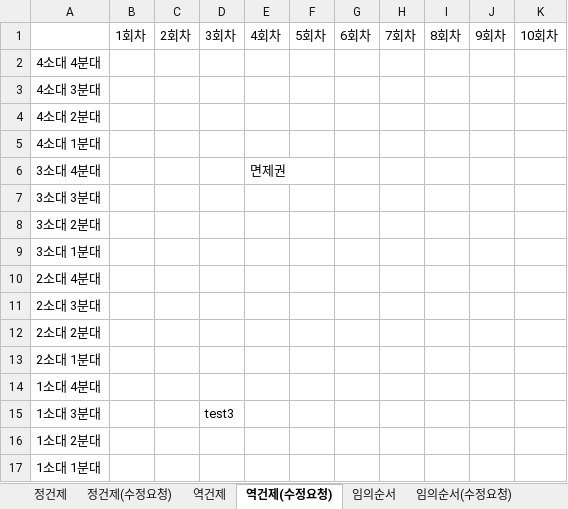
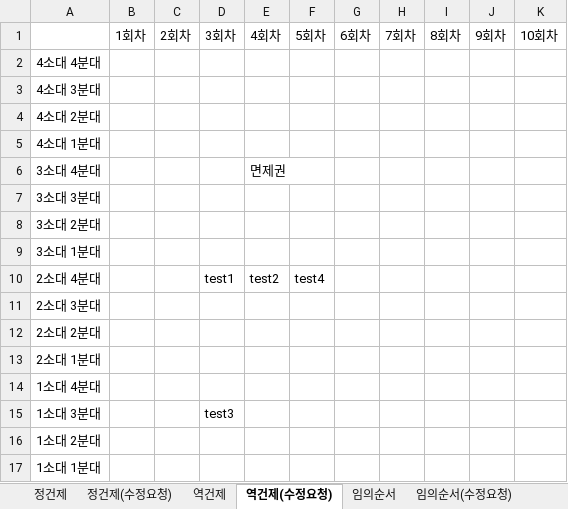
Before and after one commit to usernaaaaame/Final_Project, an Excel workbook: WorkCycle.xlsx, sheet 역건제(수정요청), drawn as a sheet; values as stored, in another font and other column widths than the file's, no borders; the diff names each change by its address in the sheet, - before the commit and + after, or states it on an @@ line.

```diff
--- a/WorkCycle.xlsx (sheet 역건제(수정요청))
+++ b/WorkCycle.xlsx (sheet 역건제(수정요청))
-D10: (empty)
+D10: test1
-E10: (empty)
+E10: test2
-F10: (empty)
+F10: test4
```
Also changed, not shown: sheet 임의순서(수정요청), sheet 정건제(수정요청), sheet 정건제, pass.xlsx, 3 other files.
